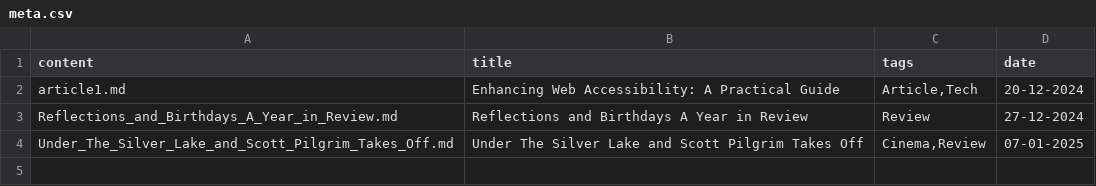
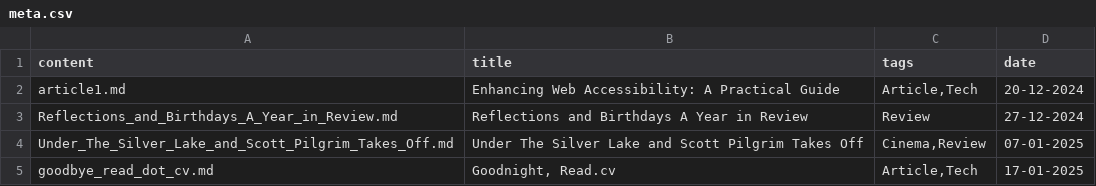
Before and after one commit to 5rijan/portfolio, a CSV file: src/content/writings/meta.csv, drawn as a sheet; the diff names each change by its address in the sheet, - before the commit and + after, or states it on an @@ line.

```diff
--- a/src/content/writings/meta.csv
+++ b/src/content/writings/meta.csv
+row 5: goodbye_read_dot_cv.md | Goodnight, Read.cv | Article,Tech | 17-01-2025
```
Also changed, not shown: src/content/art/meta.csv, 13 other files.
